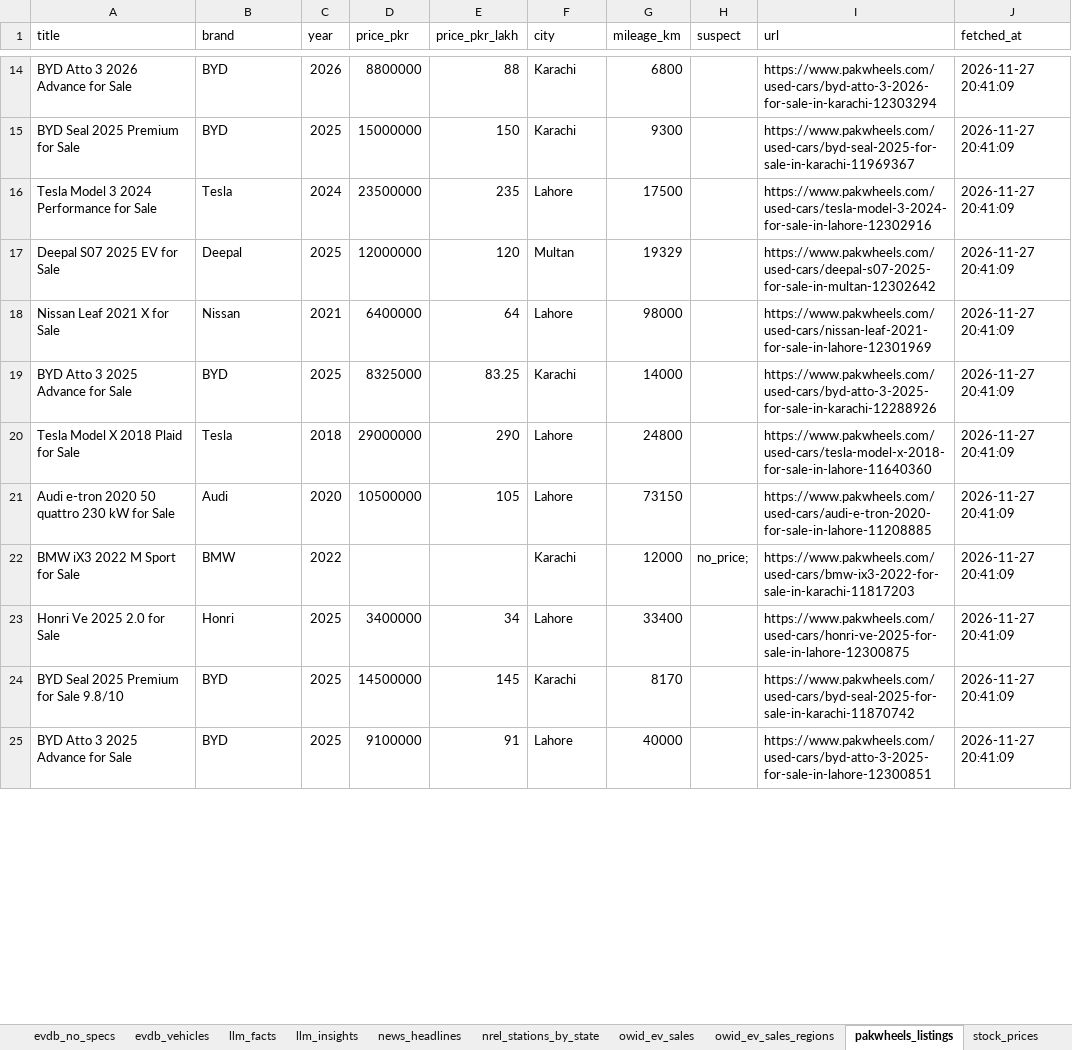
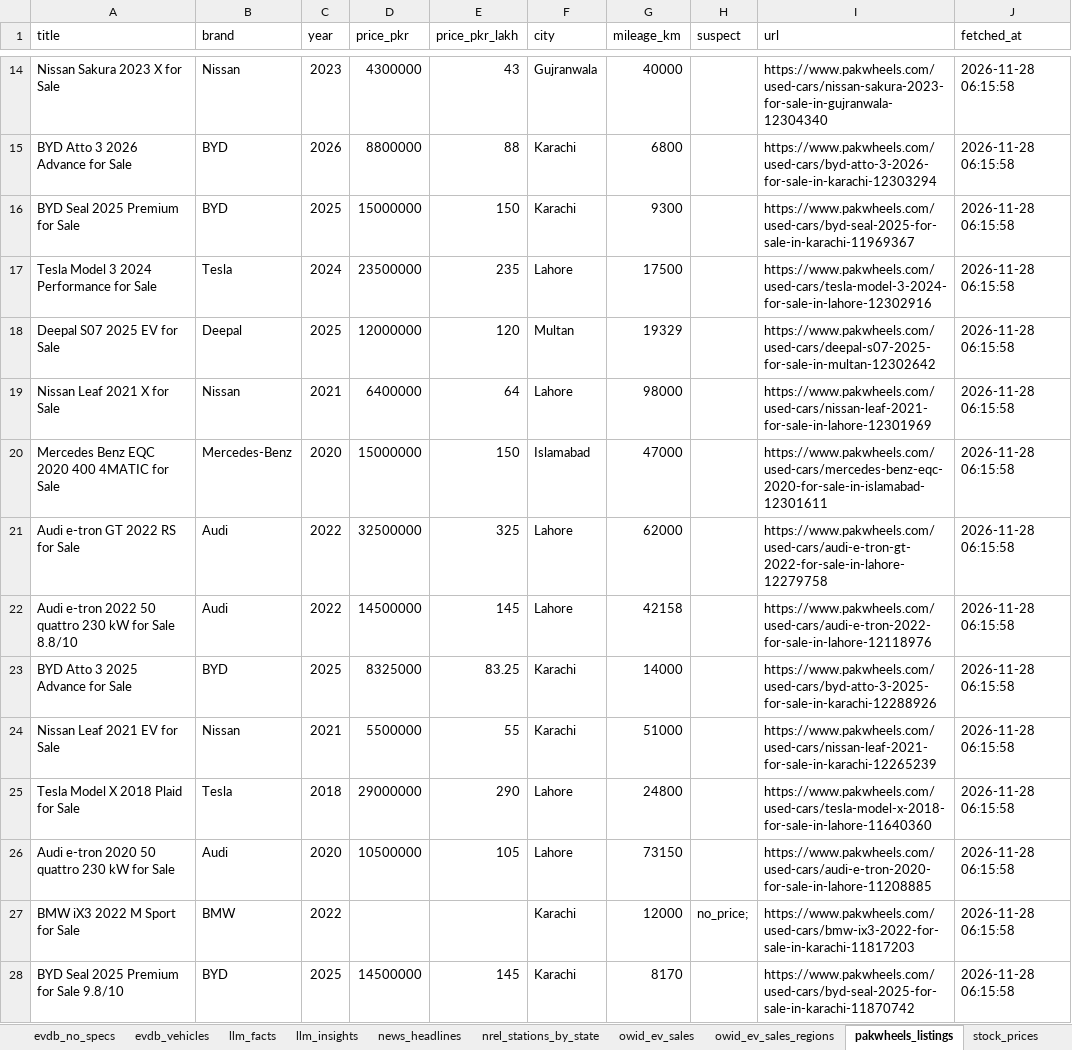
Before and after one commit to hamzaalam75-bit/ev-dashboard, an Excel workbook: ev_dashboard_data.xlsx, sheet pakwheels_listings, drawn as a sheet; only a part is shown, gaps mark what is left out; values as stored, in another font and other column widths than the file's, no borders; removed rows and columns are numbered as before the commit, all else as after; the diff covers the shown part only; the diff names each change by its address in the sheet, - before the commit and + after, or states it on an @@ line.

```diff
--- a/ev_dashboard_data.xlsx (sheet pakwheels_listings)
+++ b/ev_dashboard_data.xlsx (sheet pakwheels_listings)
+row 14: Nissan Sakura 2023 X for Sale | Nissan | 2023 | 4300000 | 43 | Gujranwala | 40000 |  | https://www.pakwheels.com/used-cars/nissan-sakura-2023-for-sale-in-gujranwala-12304340 | 2026-11-28 06:15:58
-J15:J19 (fetched_at): 2026-11-27 20:41:09
+J15:J19 (fetched_at): 2026-11-28 06:15:58
+row 20: Mercedes Benz EQC 2020 400 4MATIC for Sale | Mercedes-Benz | 2020 | 15000000 | 150 | Islamabad | 47000 |  | https://www.pakwheels.com/used-cars/mercedes-benz-eqc-2020-for-sale-in-islamabad-12301611 | 2026-11-28 06:15:58
+row 21: Audi e-tron GT 2022 RS for Sale | Audi | 2022 | 32500000 | 325 | Lahore | 62000 |  | https://www.pakwheels.com/used-cars/audi-e-tron-gt-2022-for-sale-in-lahore-12279758 | 2026-11-28 06:15:58
+row 22: Audi e-tron 2022 50 quattro 230 kW for Sale 8.8/10 | Audi | 2022 | 14500000 | 145 | Lahore | 42158 |  | https://www.pakwheels.com/used-cars/audi-e-tron-2022-for-sale-in-lahore-12118976 | 2026-11-28 06:15:58
-J23 (fetched_at): 2026-11-27 20:41:09
+J23 (fetched_at): 2026-11-28 06:15:58
+row 24: Nissan Leaf 2021 EV for Sale | Nissan | 2021 | 5500000 | 55 | Karachi | 51000 |  | https://www.pakwheels.com/used-cars/nissan-leaf-2021-for-sale-in-karachi-12265239 | 2026-11-28 06:15:58
-J25:J27 (fetched_at): 2026-11-27 20:41:09
+J25:J27 (fetched_at): 2026-11-28 06:15:58
-row 23: Honri Ve 2025 2.0 for Sale | Honri | 2025 | 3400000 | 34 | Lahore | 33400 |  | https://www.pakwheels.com/used-cars/honri-ve-2025-for-sale-in-lahore-12300875 | 2026-11-27 20:41:09
-J28 (fetched_at): 2026-11-27 20:41:09
+J28 (fetched_at): 2026-11-28 06:15:58
-row 25: BYD Atto 3 2025 Advance for Sale | BYD | 2025 | 9100000 | 91 | Lahore | 40000 |  | https://www.pakwheels.com/used-cars/byd-atto-3-2025-for-sale-in-lahore-12300851 | 2026-11-27 20:41:09
```
Also changed, not shown: 8 added rows, 11 removed rows and 52 edited cells elsewhere in this sheet, sheet evdb_vehicles, sheet evdb_no_specs, sheet owid_ev_sales, sheet wiki_ev_models, sheet stock_prices, sheet news_headlines, 5 more sheets, 20 other files.
